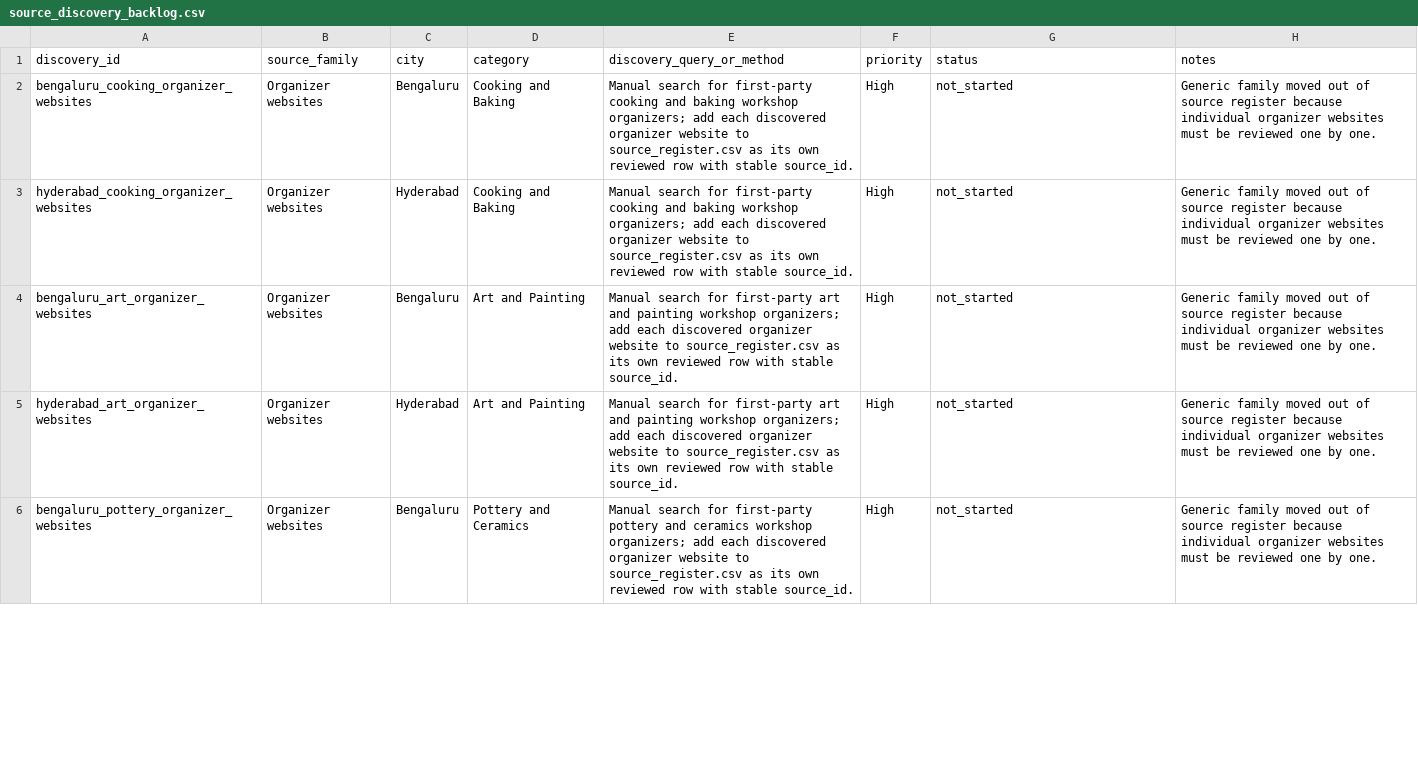
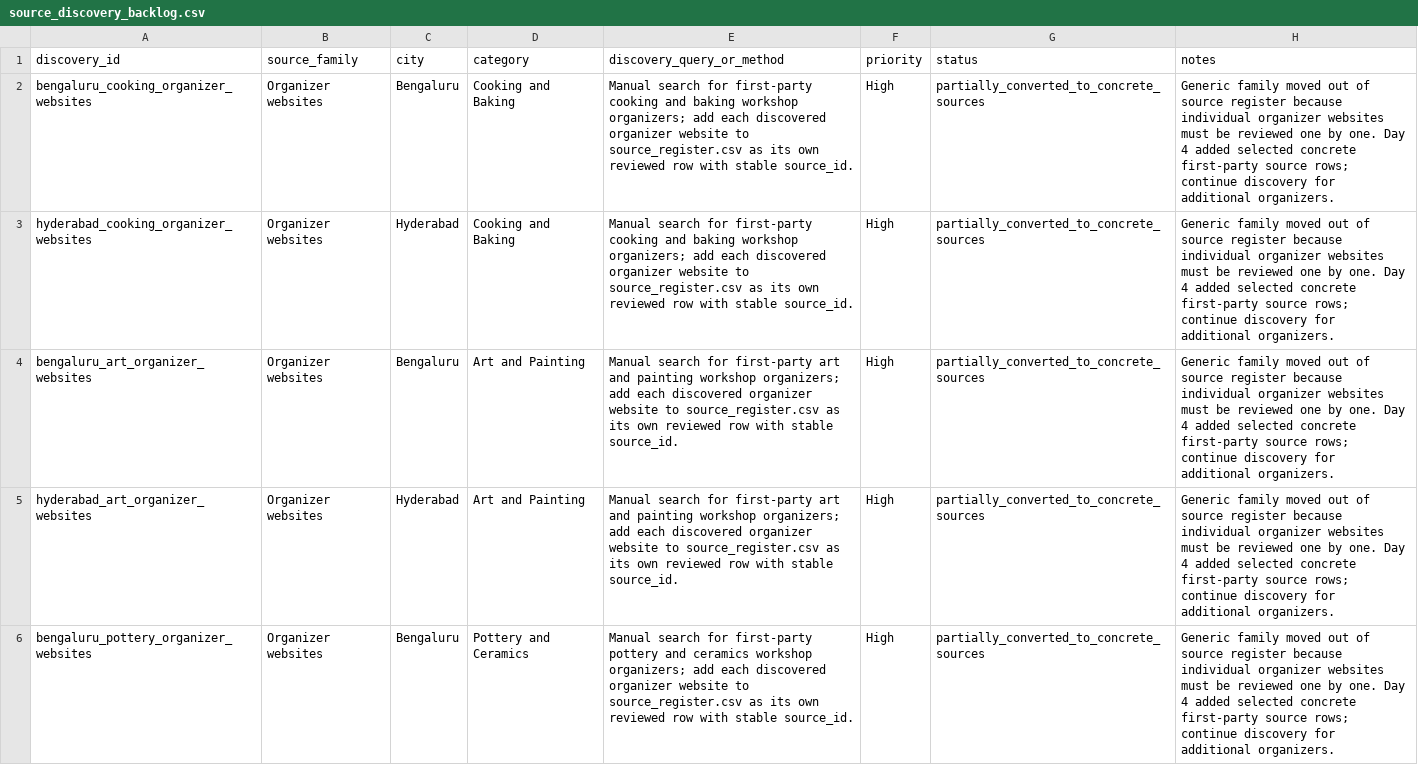
Before and after one commit to deepikakandi/India-workshop-market-analysis, a CSV file: docs/source_register/source_discovery_backlog.csv, drawn as a sheet; only a part is shown; the diff covers the shown part only.

Commit message:
feat: add manual pilot source governance

```diff
--- a/docs/source_register/source_discovery_backlog.csv
+++ b/docs/source_register/source_discovery_backlog.csv
@@ -1,6 +1,6 @@
 discovery_id,source_family,city,category,discovery_query_or_method,priority,status,notes
-bengaluru_cooking_organizer_websites,Organizer websites,Bengaluru,Cooking and Baking,"Manual search for first-party cooking and baking workshop organizers; add each discovered organizer website to source_register.csv as its own reviewed row with stable source_id.",High,not_started,"Generic family moved out of source register because individual organizer websites must be reviewed one by one."
-hyderabad_cooking_organizer_websites,Organizer websites,Hyderabad,Cooking and Baking,"Manual search for first-party cooking and baking workshop organizers; add each discovered organizer website to source_register.csv as its own reviewed row with stable source_id.",High,not_started,"Generic family moved out of source register because individual organizer websites must be reviewed one by one."
-bengaluru_art_organizer_websites,Organizer websites,Bengaluru,Art and Painting,"Manual search for first-party art and painting workshop organizers; add each discovered organizer website to source_register.csv as its own reviewed row with stable source_id.",High,not_started,"Generic family moved out of source register because individual organizer websites must be reviewed one by one."
-hyderabad_art_organizer_websites,Organizer websites,Hyderabad,Art and Painting,"Manual search for first-party art and painting workshop organizers; add each discovered organizer website to source_register.csv as its own reviewed row with stable source_id.",High,not_started,"Generic family moved out of source register because individual organizer websites must be reviewed one by one."
-bengaluru_pottery_organizer_websites,Organizer websites,Bengaluru,Pottery and Ceramics,"Manual search for first-party pottery and ceramics workshop organizers; add each discovered organizer website to source_register.csv as its own reviewed row with stable source_id.",High,not_started,"Generic family moved out of source register because individual organizer websites must be reviewed one by one."
+bengaluru_cooking_organizer_websites,Organizer websites,Bengaluru,Cooking and Baking,Manual search for first-party cooking and baking workshop organizers; add each discovered organizer website to source_register.csv as its own reviewed row with stable source_id.,High,partially_converted_to_concrete_sources,Generic family moved out of source register because individual organizer websites must be reviewed one by one. Day 4 added selected concrete first-party source rows; continue discovery for additional organizers.
+hyderabad_cooking_organizer_websites,Organizer websites,Hyderabad,Cooking and Baking,Manual search for first-party cooking and baking workshop organizers; add each discovered organizer website to source_register.csv as its own reviewed row with stable source_id.,High,partially_converted_to_concrete_sources,Generic family moved out of source register because individual organizer websites must be reviewed one by one. Day 4 added selected concrete first-party source rows; continue discovery for additional organizers.
+bengaluru_art_organizer_websites,Organizer websites,Bengaluru,Art and Painting,Manual search for first-party art and painting workshop organizers; add each discovered organizer website to source_register.csv as its own reviewed row with stable source_id.,High,partially_converted_to_concrete_sources,Generic family moved out of source register because individual organizer websites must be reviewed one by one. Day 4 added selected concrete first-party source rows; continue discovery for additional organizers.
+hyderabad_art_organizer_websites,Organizer websites,Hyderabad,Art and Painting,Manual search for first-party art and painting workshop organizers; add each discovered organizer website to source_register.csv as its own reviewed row with stable source_id.,High,partially_converted_to_concrete_sources,Generic family moved out of source register because individual organizer websites must be reviewed one by one. Day 4 added selected concrete first-party source rows; continue discovery for additional organizers.
+bengaluru_pottery_organizer_websites,Organizer websites,Bengaluru,Pottery and Ceramics,Manual search for first-party pottery and ceramics workshop organizers; add each discovered organizer website to source_register.csv as its own reviewed row with stable source_id.,High,partially_converted_to_concrete_sources,Generic family moved out of source register because individual organizer websites must be reviewed one by one. Day 4 added selected concrete first-party source rows; continue discovery for additional organizers.
```
Also changed, not shown: 30 edited cells elsewhere in this file, 27 other files.
